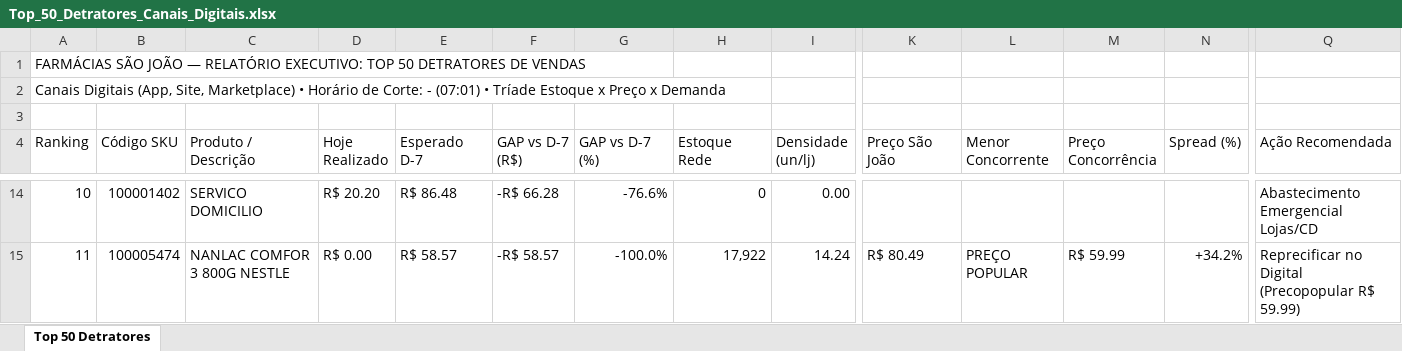
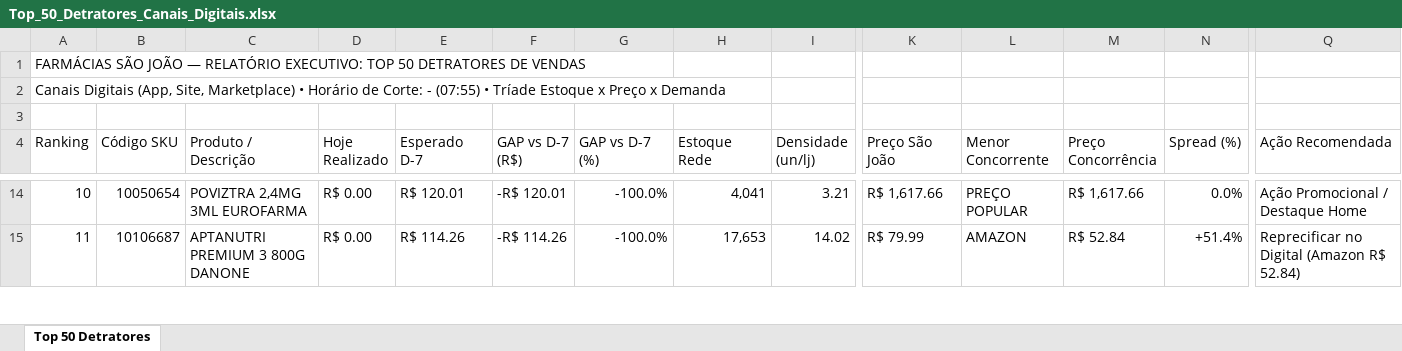
Before and after one commit to lukasg64-png/monitor-canais-digitais, an Excel workbook: data/Top_50_Detratores_Canais_Digitais.xlsx, sheet Top 50 Detratores, drawn as a sheet; only a part is shown, gaps mark what is left out; values as stored, in another font and other column widths than the file's, no cell formats; the diff covers the shown part only; the diff names each change by its address in the sheet, - before the commit and + after, or states it on an @@ line.

Commit message:
Auto-sync Qlik Sense Intraday (13/09/2026 08:21) [Corte: -]

```diff
--- a/data/Top_50_Detratores_Canais_Digitais.xlsx (sheet Top 50 Detratores)
+++ b/data/Top_50_Detratores_Canais_Digitais.xlsx (sheet Top 50 Detratores)
-A2 (Ranking): …Corte: - (07:01) • Tríade…
+A2 (Ranking): …Corte: - (07:55) • Tríade…
-B14 (Código SKU): 100001402
+B14 (Código SKU): 10050654
-C14 (Produto / Descrição): SERVICO DOMICILIO
+C14 (Produto / Descrição): POVIZTRA 2,4MG 3ML EUROFARMA
-D14 (Hoje Realizado): R$ 20.20
+D14 (Hoje Realizado): R$ 0.00
-E14 (Esperado D-7): R$ 86.48
+E14 (Esperado D-7): R$ 120.01
-F14 (GAP vs D-7 (R$)): -R$ 66.28
+F14 (GAP vs D-7 (R$)): -R$ 120.01
-G14 (GAP vs D-7 (%)): -76.6%
+G14 (GAP vs D-7 (%)): -100.0%
-H14 (Estoque Rede): 0
+H14 (Estoque Rede): 4,041
-I14 (Densidade (un/lj)): 0.00
+I14 (Densidade (un/lj)): 3.21
-K14 (Preço São João): (empty)
+K14 (Preço São João): R$ 1,617.66
-L14 (Menor Concorrente): (empty)
+L14 (Menor Concorrente): PREÇO POPULAR
-M14 (Preço Concorrência): (empty)
+M14 (Preço Concorrência): R$ 1,617.66
-N14 (Spread (%)): (empty)
+N14 (Spread (%)): 0.0%
-Q14 (Ação Recomendada): Abastecimento Emergencial Lojas/CD
+Q14 (Ação Recomendada): Ação Promocional / Destaque Home
-B15 (Código SKU): 100005474
+B15 (Código SKU): 10106687
-C15 (Produto / Descrição): NANLAC COMFOR 3 800G NESTLE
+C15 (Produto / Descrição): APTANUTRI PREMIUM 3 800G DANONE
-E15 (Esperado D-7): R$ 58.57
+E15 (Esperado D-7): R$ 114.26
-F15 (GAP vs D-7 (R$)): -R$ 58.57
+F15 (GAP vs D-7 (R$)): -R$ 114.26
-H15 (Estoque Rede): 17,922
+H15 (Estoque Rede): 17,653
-I15 (Densidade (un/lj)): 14.24
+I15 (Densidade (un/lj)): 14.02
-K15 (Preço São João): R$ 80.49
+K15 (Preço São João): R$ 79.99
-L15 (Menor Concorrente): PREÇO POPULAR
+L15 (Menor Concorrente): AMAZON
-M15 (Preço Concorrência): R$ 59.99
+M15 (Preço Concorrência): R$ 52.84
-N15 (Spread (%)): +34.2%
+N15 (Spread (%)): +51.4%
-Q15 (Ação Recomendada): Reprecificar no Digital (Precopopular R$ 59.99)
+Q15 (Ação Recomendada): Reprecificar no Digital (Amazon R$ 52.84)
```
Also changed, not shown: 511 edited cells elsewhere in this sheet, cell formats, 8 other files.
